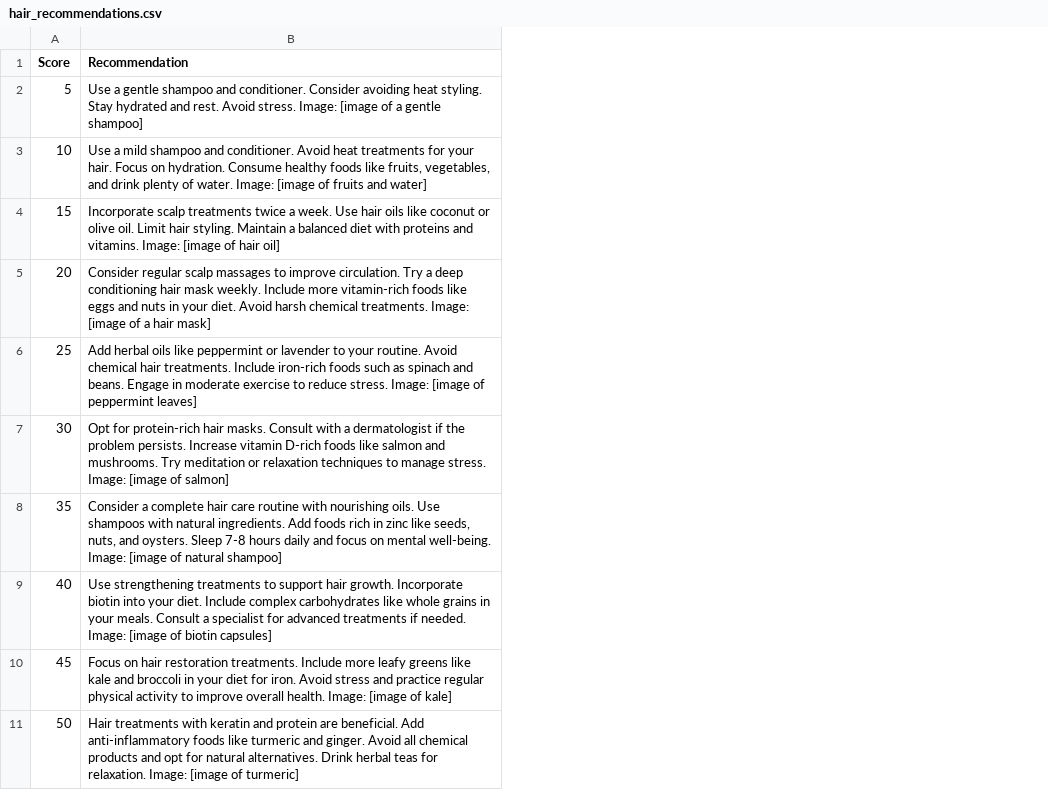
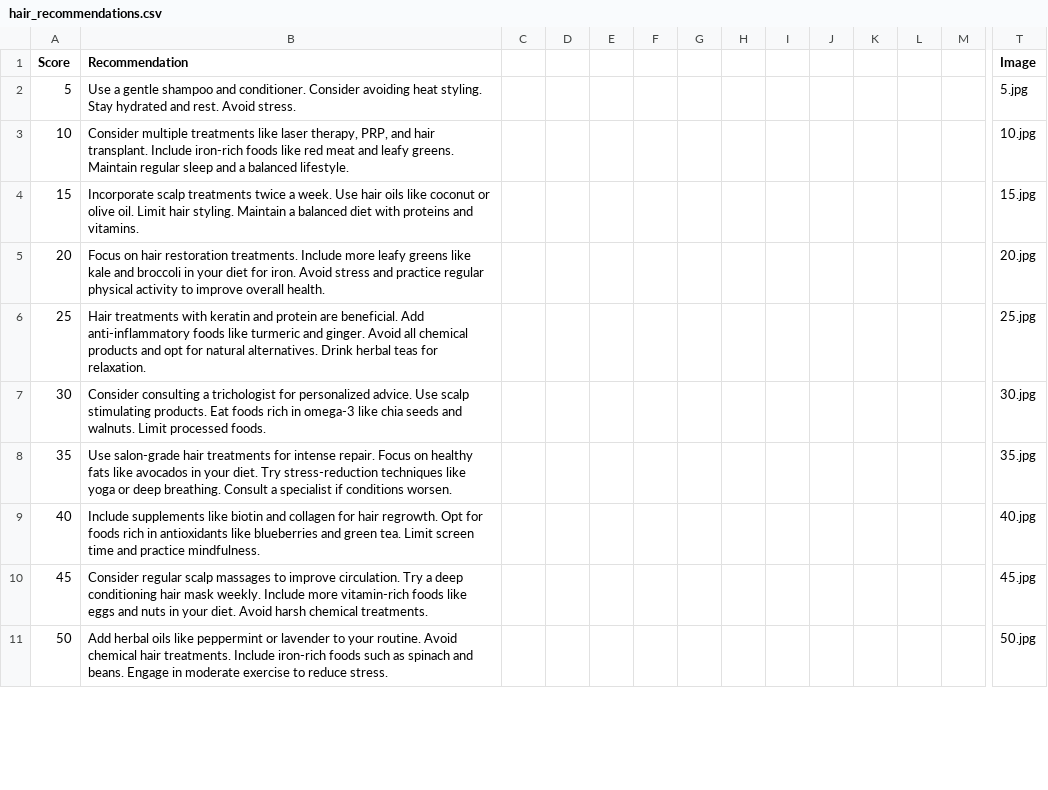
Before and after one commit to Ishan604/PureScalp-Hair-Care-Recommendation-System, a CSV file: datasets/hair_recommendations.csv, drawn as a sheet; only a part is shown, gaps mark what is left out; the diff covers the shown part only; the diff names each change by its address in the sheet, - before the commit and + after, or states it on an @@ line.

```diff
--- a/datasets/hair_recommendations.csv
+++ b/datasets/hair_recommendations.csv
+column C, empty
+column D, empty
+column E, empty
+column F, empty
+column G, empty
+column H, empty
+column I, empty
+column J, empty
+column K, empty
+column L, empty
+column M, empty
+column T (Image), rows 2-11: 5.jpg | 10.jpg | 15.jpg | 20.jpg | 25.jpg | 30.jpg | 35.jpg | 40.jpg | 45.jpg | 50.jpg
-B2 (Recommendation): …Avoid stress. Image: [image of a gentle shampoo]
+B2 (Recommendation): …Avoid stress.
-B3 (Recommendation): Use a mild shampoo and conditioner. Avoid heat treatments for your hair. Focus on hydration. Consume healthy foods like fruits, vegetables, and drink plenty of water. Image: [image of fruits and water]
+B3 (Recommendation): Consider multiple treatments like laser therapy, PRP, and hair transplant. Include iron-rich foods like red meat and leafy greens. Maintain regular sleep and a balanced lifestyle.
-B4 (Recommendation): …and vitamins. Image: [image of hair oil]
+B4 (Recommendation): …and vitamins.
-B5 (Recommendation): Consider regular scalp massages to improve circulation. Try a deep conditioning hair mask weekly. Include more vitamin-rich foods like eggs and nuts in your diet. Avoid harsh chemical treatments. Image: [image of a hair mask]
+B5 (Recommendation): Focus on hair restoration treatments. Include more leafy greens like kale and broccoli in your diet for iron. Avoid stress and practice regular physical activity to improve overall health.
-B6 (Recommendation): Add herbal oils like peppermint or lavender to your routine. Avoid chemical hair treatments. Include iron-rich foods such as spinach and beans. Engage in moderate exercise to reduce stress. Image: [image of peppermint leaves]
+B6 (Recommendation): Hair treatments with keratin and protein are beneficial. Add anti-inflammatory foods like turmeric and ginger. Avoid all chemical products and opt for natural alternatives. Drink herbal teas for relaxation.
-B7 (Recommendation): Opt for protein-rich hair masks. Consult with a dermatologist if the problem persists. Increase vitamin D-rich foods like salmon and mushrooms. Try meditation or relaxation techniques to manage stress. Image: [image of salmon]
+B7 (Recommendation): Consider consulting a trichologist for personalized advice. Use scalp stimulating products. Eat foods rich in omega-3 like chia seeds and walnuts. Limit processed foods.
-B8 (Recommendation): Consider a complete hair care routine with nourishing oils. Use shampoos with natural ingredients. Add foods rich in zinc like seeds, nuts, and oysters. Sleep 7-8 hours daily and focus on mental well-being. Image: [image of natural shampoo]
+B8 (Recommendation): Use salon-grade hair treatments for intense repair. Focus on healthy fats like avocados in your diet. Try stress-reduction techniques like yoga or deep breathing. Consult a specialist if conditions worsen.
-B9 (Recommendation): Use strengthening treatments to support hair growth. Incorporate biotin into your diet. Include complex carbohydrates like whole grains in your meals. Consult a specialist for advanced treatments if needed. Image: [image of biotin capsules]
+B9 (Recommendation): Include supplements like biotin and collagen for hair regrowth. Opt for foods rich in antioxidants like blueberries and green tea. Limit screen time and practice mindfulness.
-B10 (Recommendation): Focus on hair restoration treatments. Include more leafy greens like kale and broccoli in your diet for iron. Avoid stress and practice regular physical activity to improve overall health. Image: [image of kale]
+B10 (Recommendation): Consider regular scalp massages to improve circulation. Try a deep conditioning hair mask weekly. Include more vitamin-rich foods like eggs and nuts in your diet. Avoid harsh chemical treatments.
-B11 (Recommendation): Hair treatments with keratin and protein are beneficial. Add anti-inflammatory foods like turmeric and ginger. Avoid all chemical products and opt for natural alternatives. Drink herbal teas for relaxation. Image: [image of turmeric]
+B11 (Recommendation): Add herbal oils like peppermint or lavender to your routine. Avoid chemical hair treatments. Include iron-rich foods such as spinach and beans. Engage in moderate exercise to reduce stress.
```
Also changed, not shown: 6 added columns and 10 edited cells elsewhere in this file, 43 other files.
